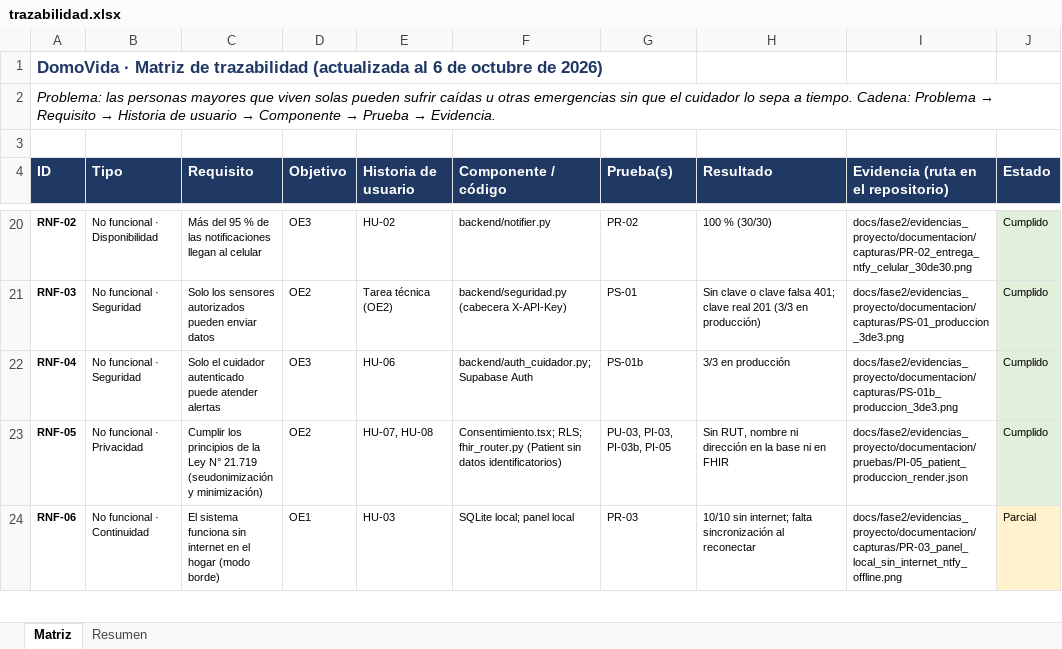
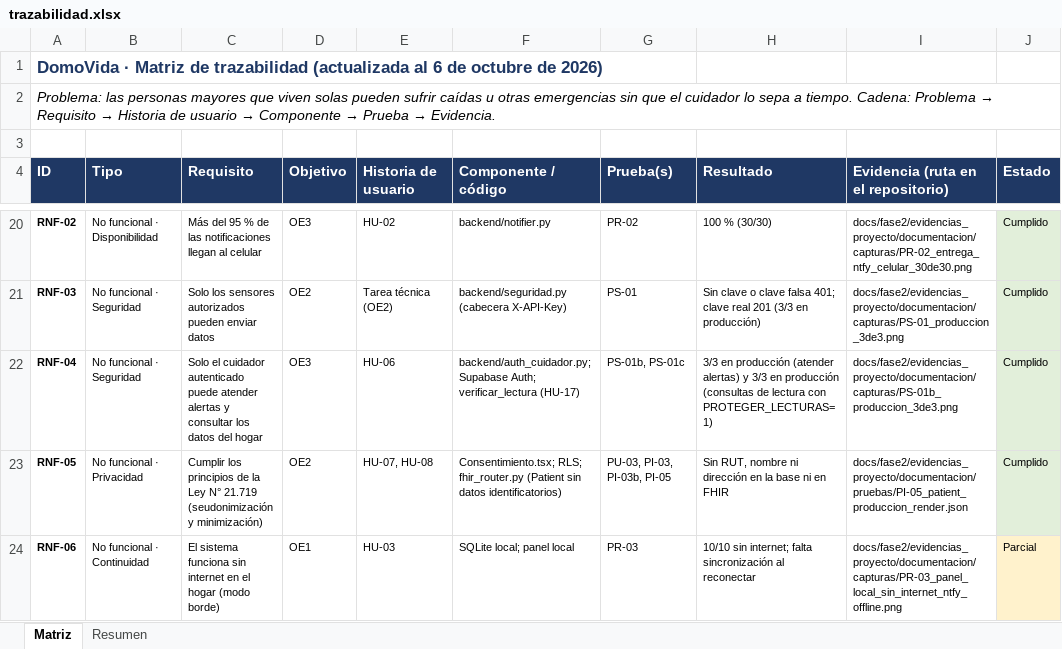
Before and after one commit to AndresVergara74/domovida-backend, an Excel workbook: docs/fase2/evidencias_proyecto/documentacion/trazabilidad.xlsx, sheet Matriz, drawn as a sheet; only a part is shown, gaps mark what is left out; values as stored, in another font and other column widths than the file's, no borders; the diff names each change by its address in the sheet, - before the commit and + after, or states it on an @@ line.

```diff
--- a/docs/fase2/evidencias_proyecto/documentacion/trazabilidad.xlsx (sheet Matriz)
+++ b/docs/fase2/evidencias_proyecto/documentacion/trazabilidad.xlsx (sheet Matriz)
-C22 (Requisito): …atender alertas
+C22 (Requisito): …atender alertas y consultar los datos del hogar
-F22 (Componente / código): backend/auth_cuidador.py; Supabase Auth
+F22 (Componente / código): backend/auth_cuidador.py; Supabase Auth; verificar_lectura (HU-17)
-G22 (Prueba(s)): PS-01b
+G22 (Prueba(s)): PS-01b, PS-01c
-H22 (Resultado): …en producción
+H22 (Resultado): …en producción (atender alertas) y 3/3 en producción (consultas de lectura con PROTEGER_LECTURAS=1)
```
Also changed, not shown: 3 other files.
